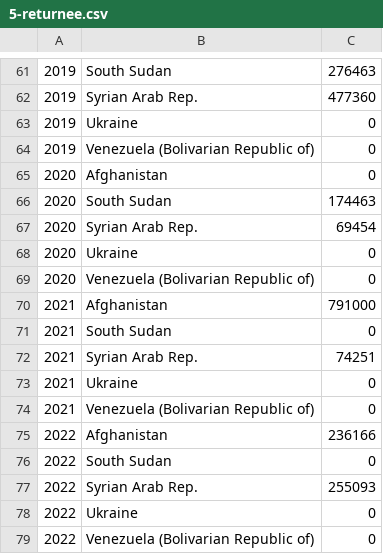
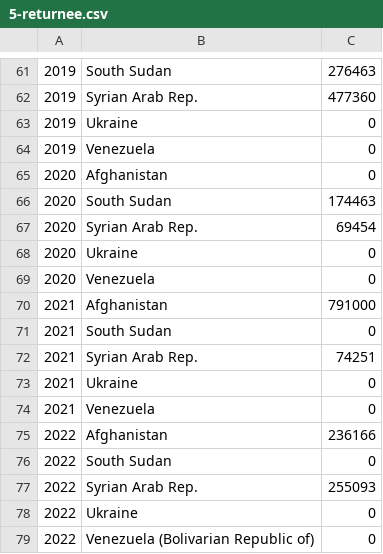
Before and after one commit to floatingtortoise/floatingtortoise.github.io, a CSV file: data/5-returnee.csv, drawn as a sheet; only a part is shown, gaps mark what is left out; the diff names each change by its address in the sheet, - before the commit and + after, or states it on an @@ line.

```diff
--- a/data/5-returnee.csv
+++ b/data/5-returnee.csv
-B64: Venezuela (Bolivarian Republic of)
+B64: Venezuela
-B69: Venezuela (Bolivarian Republic of)
+B69: Venezuela
-B74: Venezuela (Bolivarian Republic of)
+B74: Venezuela
```
Also changed, not shown: data/1-rule-of-law.csv, data/2-overall-population.csv, 20 other files.
